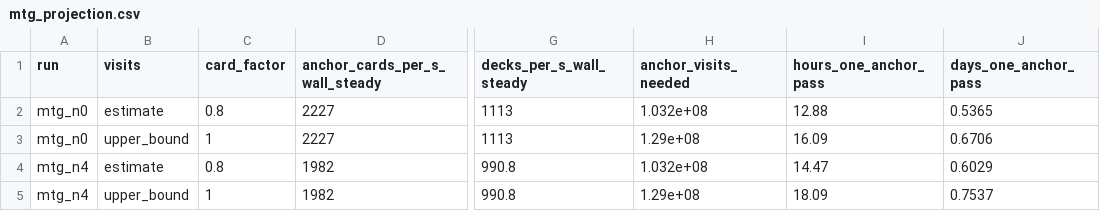
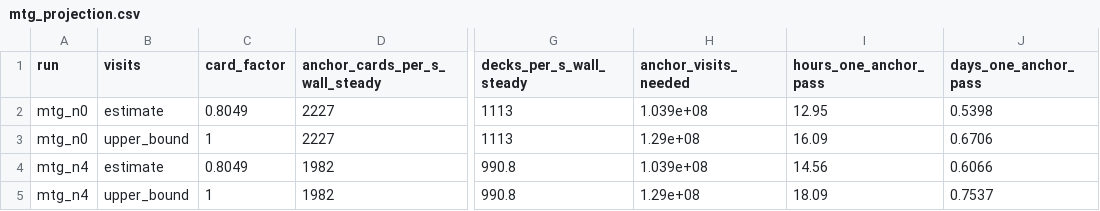
Before and after one commit to toon-leader-bacon/TradingCardGameEmbeddings, a CSV file: experiments/2026-10-24_scale_profile/results/mtg_projection.csv, drawn as a sheet; only a part is shown, gaps mark what is left out; the diff names each change by its address in the sheet, - before the commit and + after, or states it on an @@ line.

```diff
--- a/experiments/2026-10-24_scale_profile/results/mtg_projection.csv
+++ b/experiments/2026-10-24_scale_profile/results/mtg_projection.csv
-C2 (card_factor): 0.8
+C2 (card_factor): 0.8049
-H2 (anchor_visits_needed): 1.032e+08
+H2 (anchor_visits_needed): 1.039e+08
-I2 (hours_one_anchor_pass): 12.88
+I2 (hours_one_anchor_pass): 12.95
-J2 (days_one_anchor_pass): 0.5365
+J2 (days_one_anchor_pass): 0.5398
-C4 (card_factor): 0.8
+C4 (card_factor): 0.8049
-H4 (anchor_visits_needed): 1.032e+08
+H4 (anchor_visits_needed): 1.039e+08
-I4 (hours_one_anchor_pass): 14.47
+I4 (hours_one_anchor_pass): 14.56
-J4 (days_one_anchor_pass): 0.6029
+J4 (days_one_anchor_pass): 0.6066
```
Also changed, not shown: experiments/2026-10-24_scale_profile/results/by_family.csv, experiments/2026-10-24_scale_profile/results/hourly.csv, 10 other files.
